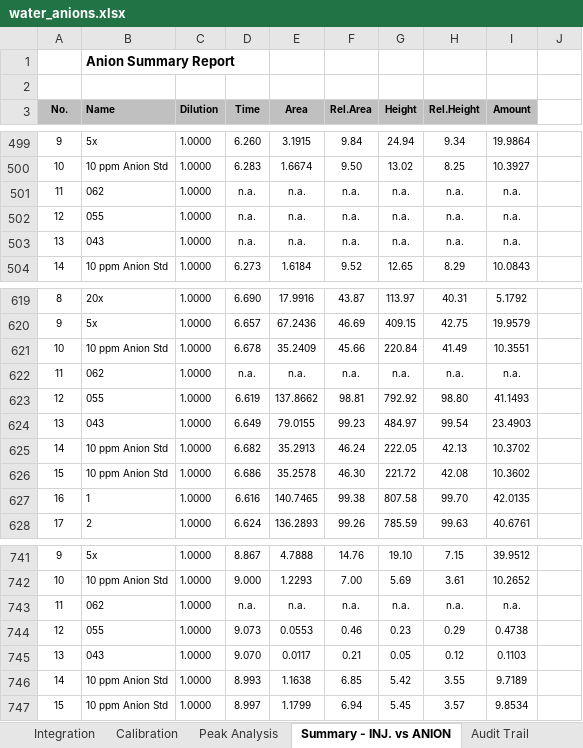
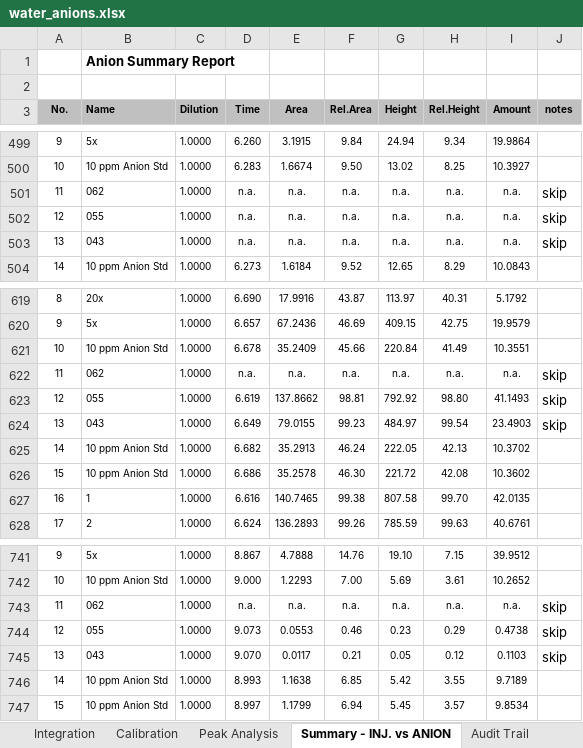
Before and after one commit to peterregier/cmps-time_to_anoxia, an Excel workbook: 1-data/ions/water_anions.xlsx, sheet Summary - INJ. vs ANION, drawn as a sheet; only a part is shown, gaps mark what is left out; values as stored, in another font and other column widths than the file's, no borders; the diff covers the shown part only; the diff names each change by its address in the sheet, - before the commit and + after, or states it on an @@ line.

```diff
--- a/1-data/ions/water_anions.xlsx (sheet Summary - INJ. vs ANION)
+++ b/1-data/ions/water_anions.xlsx (sheet Summary - INJ. vs ANION)
-J3: (empty)
+J3: notes
-J3 fill: none
+J3 fill: #C0C0C0
-J501:J503 (notes): (empty)
+J501:J503 (notes): skip
-J622:J624 (notes): (empty)
+J622:J624 (notes): skip
-J743:J745 (notes): (empty)
+J743:J745 (notes): skip
```
Also changed, not shown: 12 edited cells elsewhere in this sheet, 3 other files.
